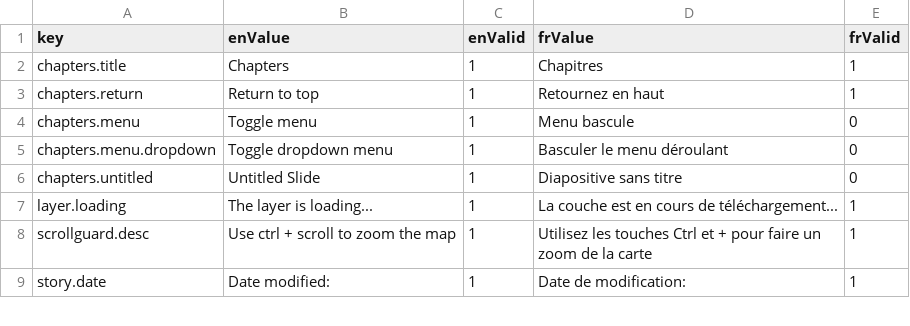
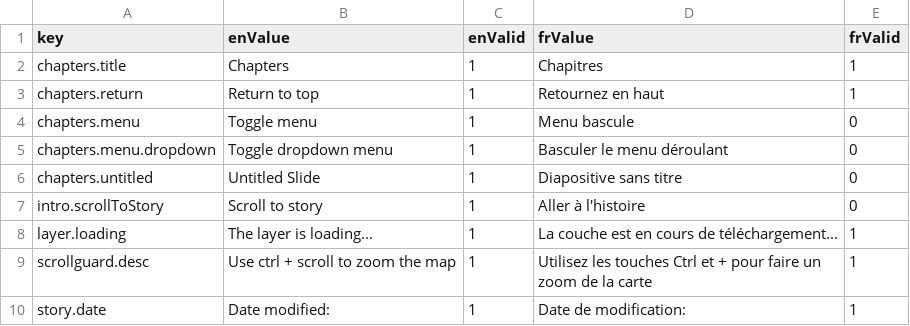
Before and after one commit to ramp4-pcar4/story-ramp, a CSV file: src/lang/lang.csv, drawn as a sheet; only a part is shown; the diff names each change by its address in the sheet, - before the commit and + after, or states it on an @@ line.

Commit message:
add French translation to 'scroll to story' button

```diff
--- a/src/lang/lang.csv
+++ b/src/lang/lang.csv
+row 7: intro.scrollToStory | Scroll to story | 1 | Aller à l'histoire | 0
```
Also changed, not shown: 1 other file.
